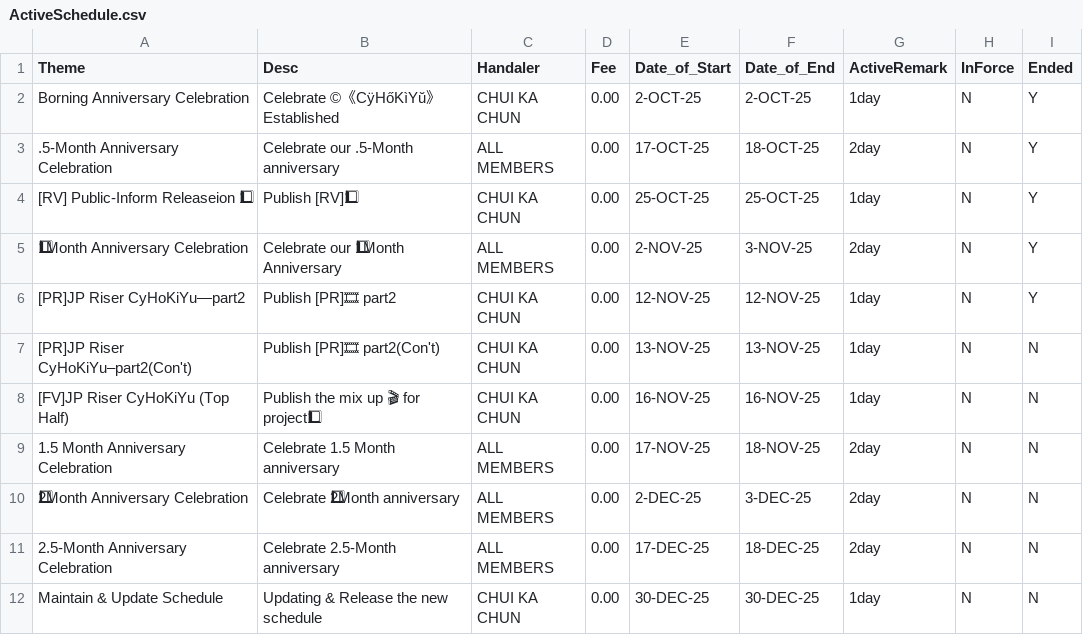
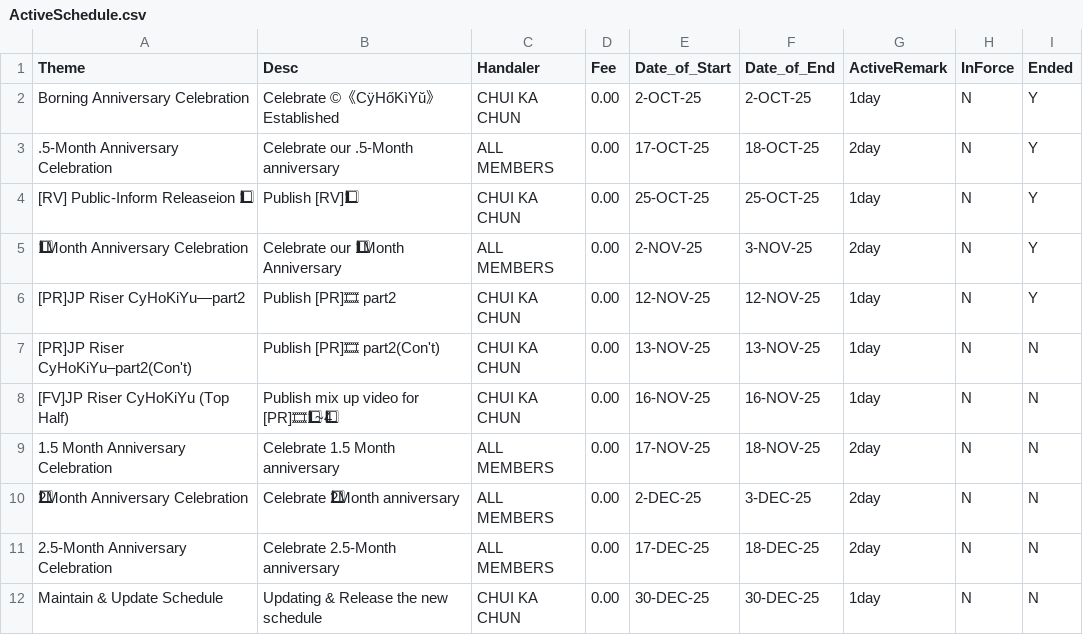
Before and after one commit to CHUI-KA-CHUN/-c-CyHoKiYu-, a CSV file: ActiveSchedule.csv, drawn as a sheet; the diff names each change by its address in the sheet, - before the commit and + after, or states it on an @@ line.

Commit message:
Update ActiveSchedule.csv

```diff
--- a/ActiveSchedule.csv
+++ b/ActiveSchedule.csv
-B8 (Desc): Publish the mix up 🎬 for project1⃣
+B8 (Desc): Publish mix up video for [PR]🎞1⃣~4⃣
```
